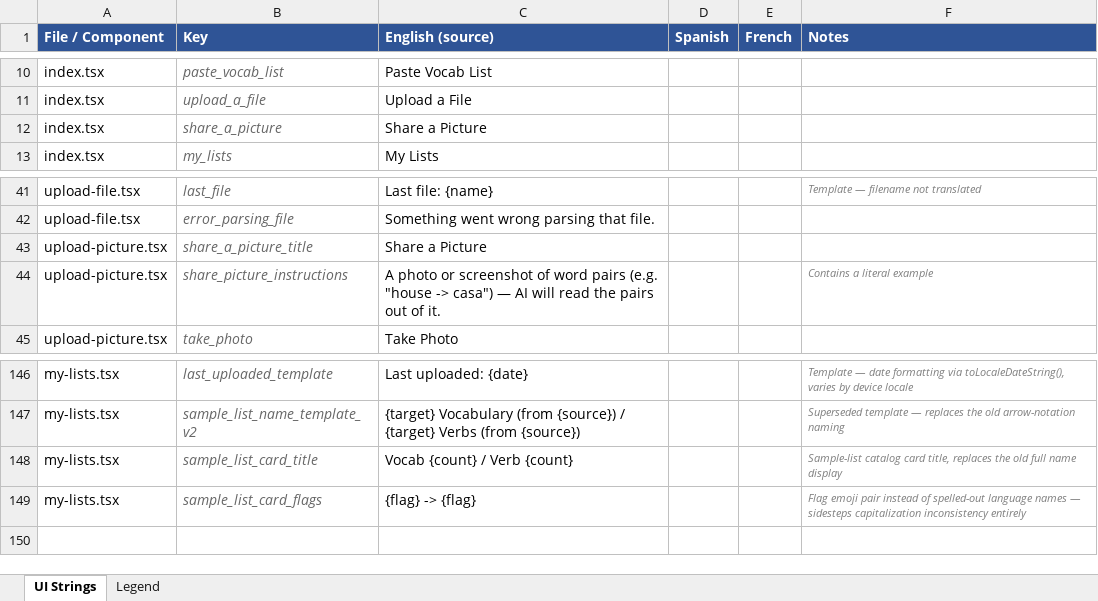
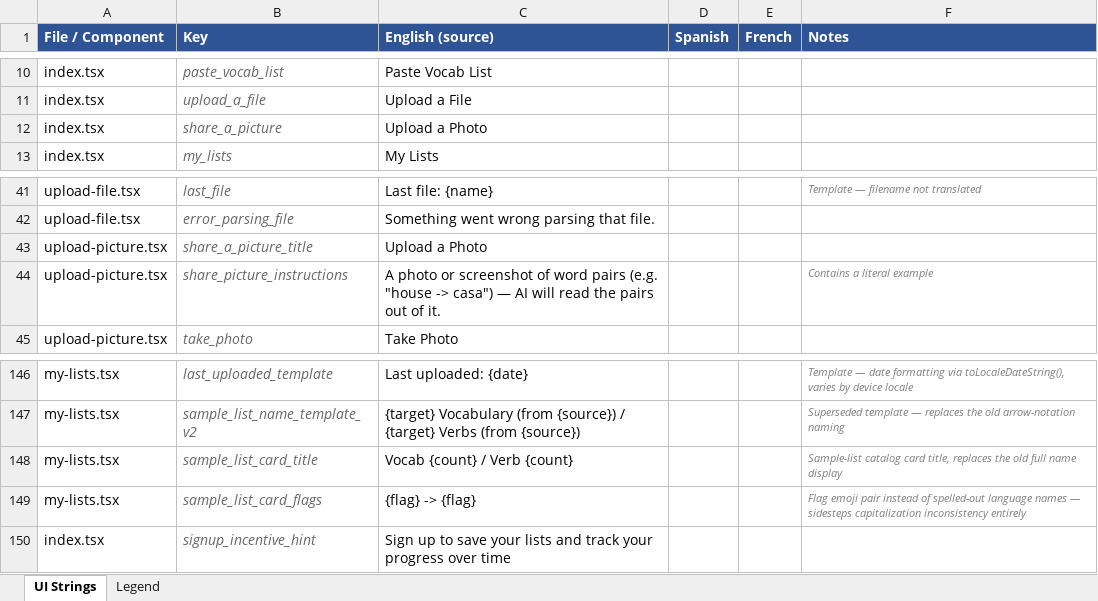
Before and after one commit to roycefum/langreps-app, an Excel workbook: localization/ui_strings.xlsx, sheet UI Strings, drawn as a sheet; only a part is shown, gaps mark what is left out; values as stored, in another font and other column widths than the file's, no borders; the diff names each change by its address in the sheet, - before the commit and + after, or states it on an @@ line.

Commit message:
Add signup incentive hint, rename Share a Picture to Upload a Photo
- Home now shows a one-line hint under Log In/Sign Up explaining why
  it's worth doing (saving lists, tracking progress) — previously
  anonymous users had no indication their list disappears on close.
- "Share a Picture" was ambiguous (sharing to someone vs. uploading to
  the app) — renamed to "Upload a Photo" on Home and the screen itself,
  matching "Upload a File"'s naming pattern.

```diff
--- a/localization/ui_strings.xlsx (sheet UI Strings)
+++ b/localization/ui_strings.xlsx (sheet UI Strings)
-C12 (English (source)): Share a Picture
+C12 (English (source)): Upload a Photo
-C43 (English (source)): Share a Picture
+C43 (English (source)): Upload a Photo
+row 150: index.tsx | signup_incentive_hint | Sign up to save your lists and track your progress over time
```
Also changed, not shown: 3 other files.
